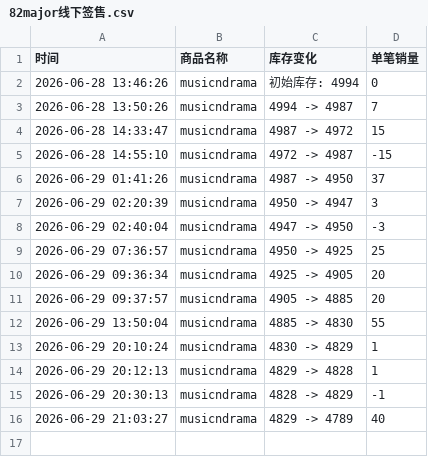
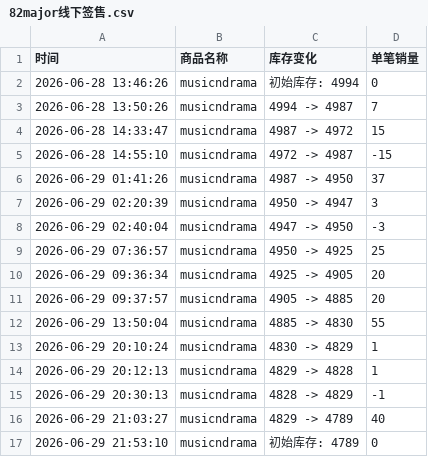
Before and after one commit to yuiki001/82major--md0630, a CSV file: 82major线下签售.csv, drawn as a sheet.

Commit message:
自动更新数据 2026-06-29 21:53:10

```diff
--- a/82major线下签售.csv
+++ b/82major线下签售.csv
@@ -16 +16,2 @@
 2026-06-29 21:03:27,musicndrama,4829 -> 4789,40
+2026-06-29 21:53:10,musicndrama,初始库存: 4789,0
```
